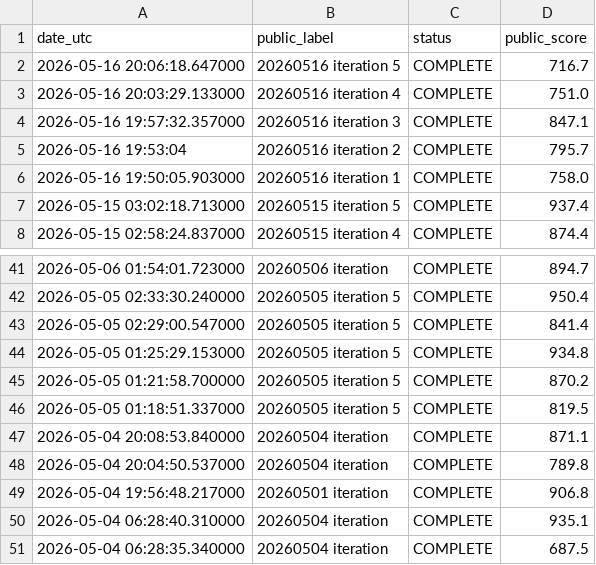
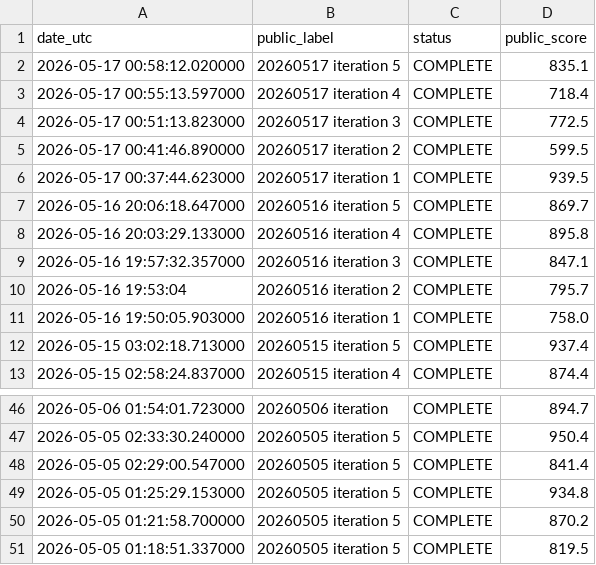
Before and after one commit to Beiciccc/orbit-wars-experiment-log, a CSV file: data/submission-summary.csv, drawn as a sheet; only a part is shown, gaps mark what is left out.

Commit message:
Update public experiment log 2026-05-17

```diff
--- a/data/submission-summary.csv
+++ b/data/submission-summary.csv
@@ -1,4 +1,9 @@
 date_utc,public_label,status,public_score
-2026-05-16 20:06:18.647000,20260516 iteration 5,COMPLETE,716.7
-2026-05-16 20:03:29.133000,20260516 iteration 4,COMPLETE,751.0
+2026-05-17 00:58:12.020000,20260517 iteration 5,COMPLETE,835.1
+2026-05-17 00:55:13.597000,20260517 iteration 4,COMPLETE,718.4
+2026-05-17 00:51:13.823000,20260517 iteration 3,COMPLETE,772.5
+2026-05-17 00:41:46.890000,20260517 iteration 2,COMPLETE,599.5
+2026-05-17 00:37:44.623000,20260517 iteration 1,COMPLETE,939.5
+2026-05-16 20:06:18.647000,20260516 iteration 5,COMPLETE,869.7
+2026-05-16 20:03:29.133000,20260516 iteration 4,COMPLETE,895.8
 2026-05-16 19:57:32.357000,20260516 iteration 3,COMPLETE,847.1
@@ -46,6 +51 @@ date_utc,public_label,status,public_score
 2026-05-05 01:18:51.337000,20260505 iteration 5,COMPLETE,819.5
-2026-05-04 20:08:53.840000,20260504 iteration,COMPLETE,871.1
-2026-05-04 20:04:50.537000,20260504 iteration,COMPLETE,789.8
-2026-05-04 19:56:48.217000,20260501 iteration,COMPLETE,906.8
-2026-05-04 06:28:40.310000,20260504 iteration,COMPLETE,935.1
-2026-05-04 06:28:35.340000,20260504 iteration,COMPLETE,687.5
```
Also changed, not shown: data/leaderboard-top20.csv, 4 other files.
